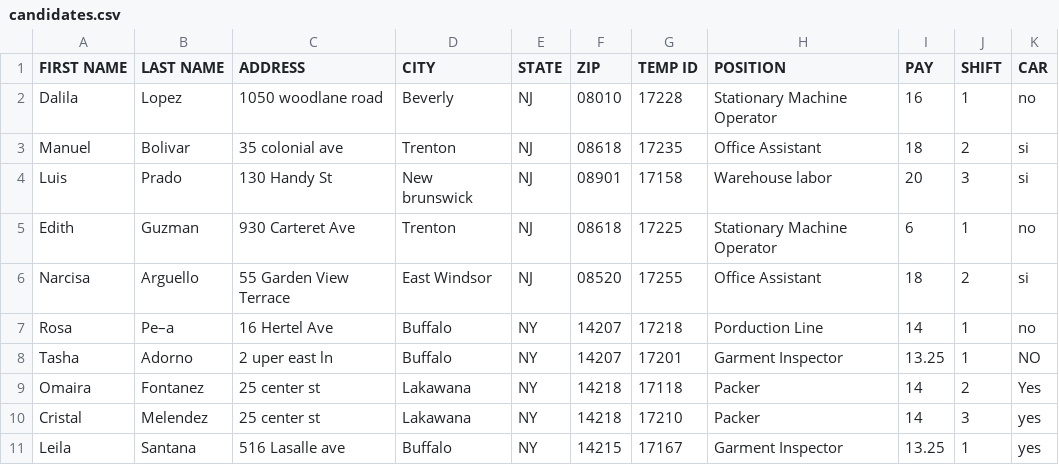
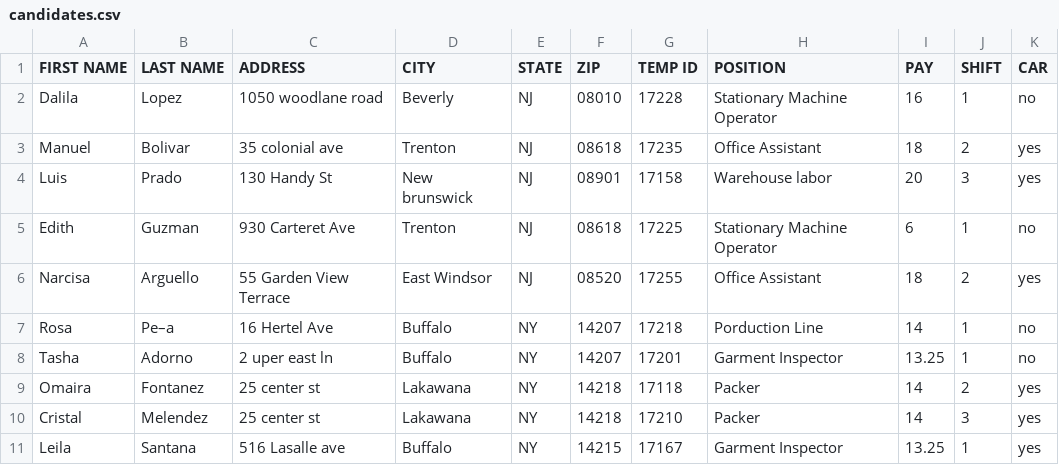
Before and after one commit to courtneysimonse/staffing-map, a CSV file: data/candidates.csv, drawn as a sheet.

```diff
--- a/data/candidates.csv
+++ b/data/candidates.csv
@@ -2,9 +2,9 @@
 Dalila ,Lopez,1050 woodlane road,Beverly ,NJ ,08010,17228,Stationary Machine Operator,16,1,no
-Manuel,Bolivar,35 colonial ave,Trenton,NJ ,08618,17235,Office Assistant,18,2,si
-Luis,Prado,130 Handy St,New brunswick,NJ ,08901,17158,Warehouse labor,20,3,si
+Manuel,Bolivar,35 colonial ave,Trenton,NJ ,08618,17235,Office Assistant,18,2,yes
+Luis,Prado,130 Handy St,New brunswick,NJ ,08901,17158,Warehouse labor,20,3,yes
 Edith,Guzman ,930 Carteret Ave,Trenton,NJ ,08618,17225,Stationary Machine Operator,6,1,no
-Narcisa,Arguello,55 Garden View Terrace,East Windsor,NJ ,08520,17255,Office Assistant,18,2,si
+Narcisa,Arguello,55 Garden View Terrace,East Windsor,NJ ,08520,17255,Office Assistant,18,2,yes
 Rosa,Pe–a,16 Hertel Ave,Buffalo ,NY,14207,17218,Porduction Line ,14,1,no
-Tasha ,Adorno,2 uper east ln,Buffalo ,NY,14207,17201,Garment Inspector ,13.25,1,NO
-Omaira,Fontanez,25 center st,Lakawana,NY,14218,17118,Packer,14,2,Yes
+Tasha ,Adorno,2 uper east ln,Buffalo ,NY,14207,17201,Garment Inspector ,13.25,1,no
+Omaira,Fontanez,25 center st,Lakawana,NY,14218,17118,Packer,14,2,yes
 Cristal,Melendez,25 center st,Lakawana,NY,14218,17210,Packer,14,3,yes
```
Also changed, not shown: data/client-sites.csv, 1 other file.
